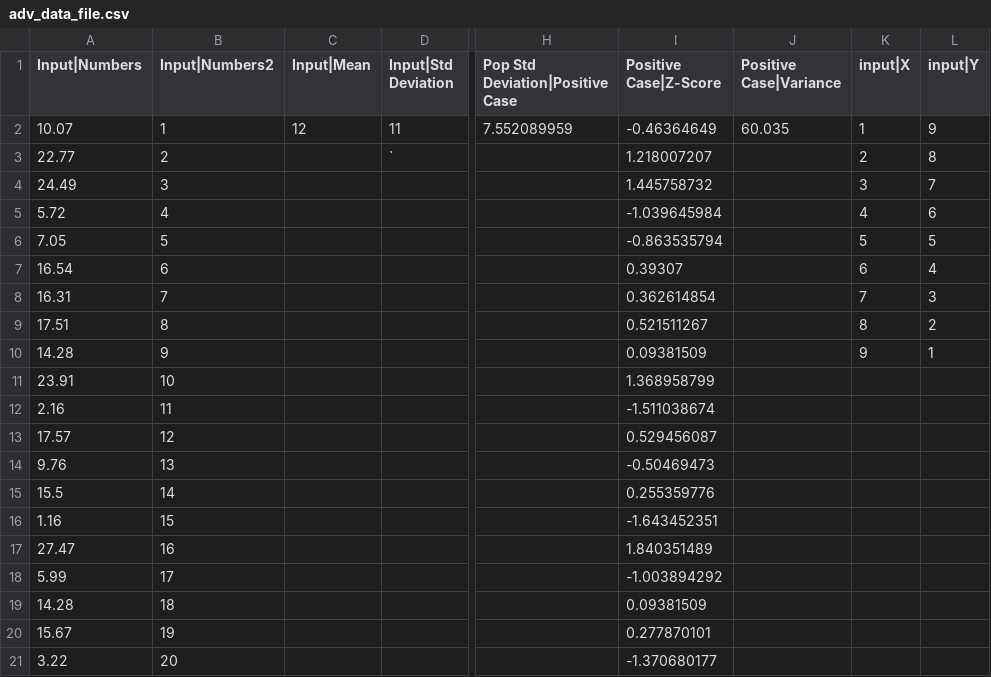
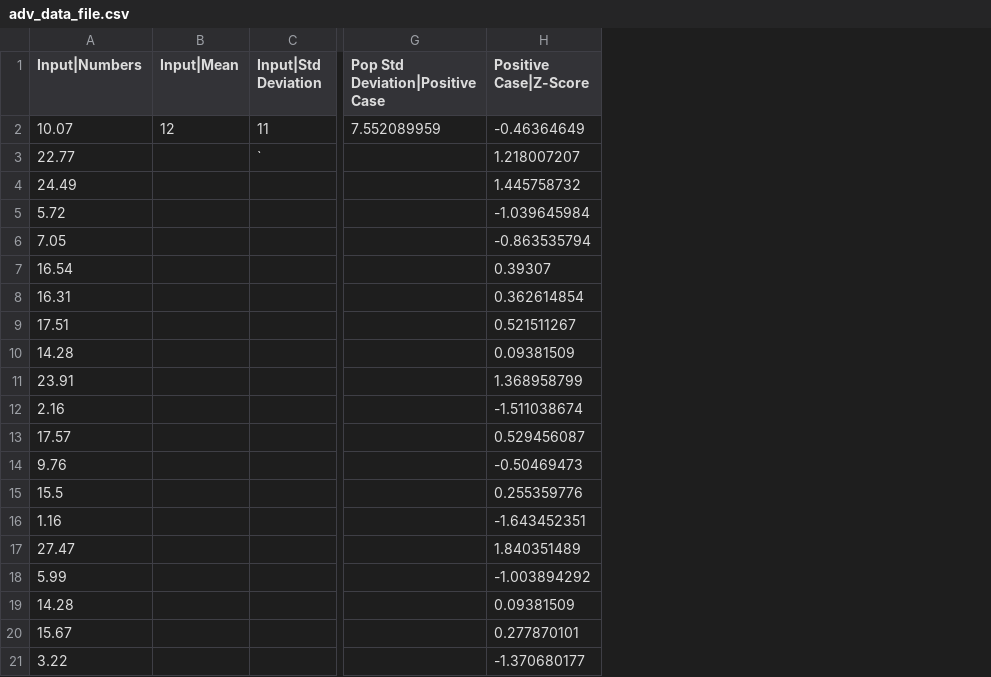
Before and after one commit to prithviraj31574984/IS601-004, a CSV file: M4/adv_data_file.csv, drawn as a sheet; only a part is shown, gaps mark what is left out; the diff names each change by its address in the sheet, - before the commit and + after, or states it on an @@ line.

```diff
--- a/M4/adv_data_file.csv
+++ b/M4/adv_data_file.csv
-column B (Input|Numbers2), rows 2-21: 1 | 2 | 3 | 4 | 5 | 6 | 7 | 8 | 9 | 10 | 11 | 12 | 13 | 14 | 15 | 16 | 17 | 18 | 19 | 20
-column J (Positive Case|Variance), row 2: 60.035
-column K (input|X), rows 2-10: 1 | 2 | 3 | 4 | 5 | 6 | 7 | 8 | 9
-column L (input|Y), rows 2-10: 9 | 8 | 7 | 6 | 5 | 4 | 3 | 2 | 1
```
Also changed, not shown: 4 other files.
